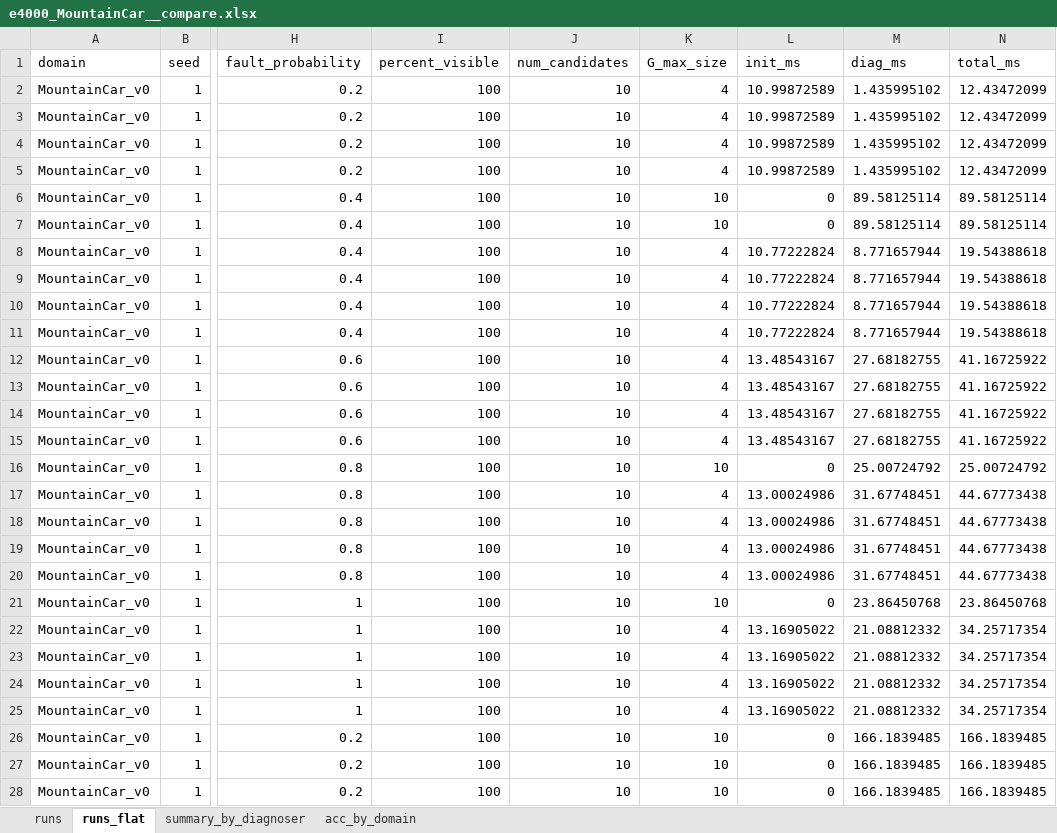
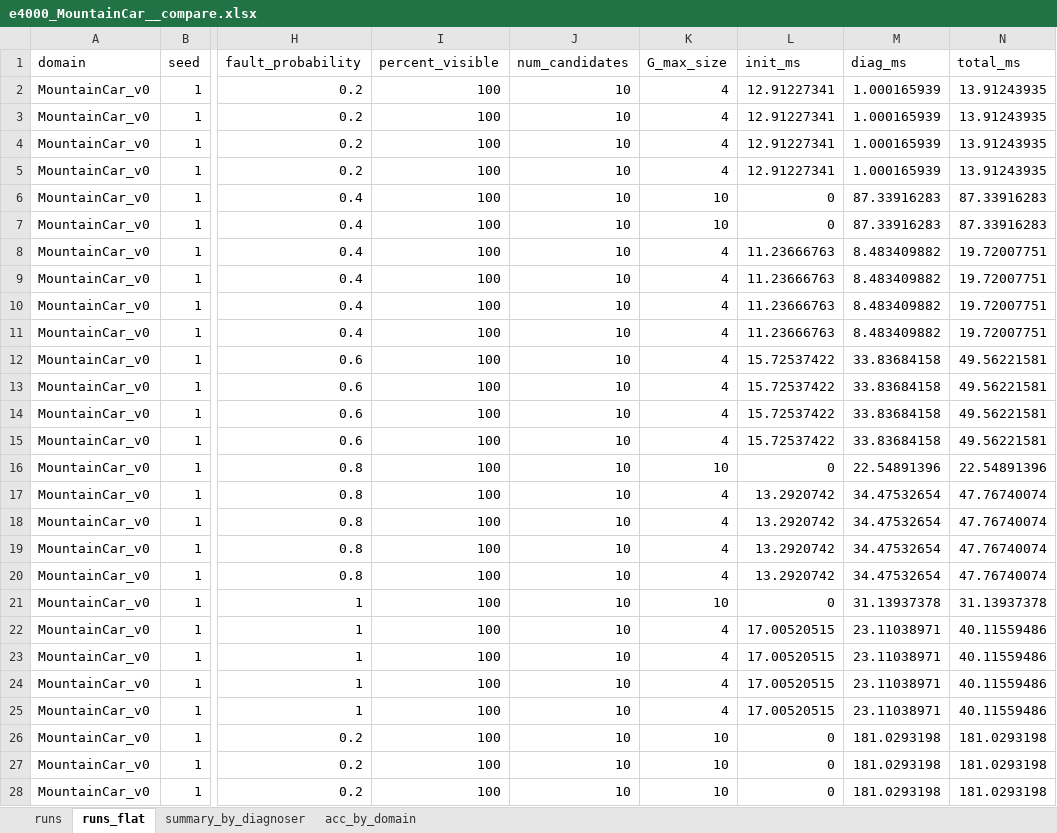
Before and after one commit to aviramom/drl-fault-inference, an Excel workbook: experimental results/e4000_MountainCar__compare.xlsx, sheet runs_flat, drawn as a sheet; only a part is shown, gaps mark what is left out; values as stored, in another font and other column widths than the file's, no borders; table styles not drawn; the diff covers the shown part only; the diff names each change by its address in the sheet, - before the commit and + after, or states it on an @@ line.

```diff
--- a/experimental results/e4000_MountainCar__compare.xlsx (sheet runs_flat)
+++ b/experimental results/e4000_MountainCar__compare.xlsx (sheet runs_flat)
-L2:L5 (init_ms): 10.99872589
+L2:L5 (init_ms): 12.91227341
-M2:M5 (diag_ms): 1.435995102
+M2:M5 (diag_ms): 1.000165939
-N2:N5 (total_ms): 12.43472099
+N2:N5 (total_ms): 13.91243935
-M6:M7 (diag_ms): 89.58125114
+M6:M7 (diag_ms): 87.33916283
-N6:N7 (total_ms): 89.58125114
+N6:N7 (total_ms): 87.33916283
-L8:L11 (init_ms): 10.77222824
+L8:L11 (init_ms): 11.23666763
-M8:M11 (diag_ms): 8.771657944
+M8:M11 (diag_ms): 8.483409882
-N8:N11 (total_ms): 19.54388618
+N8:N11 (total_ms): 19.72007751
-L12:L15 (init_ms): 13.48543167
+L12:L15 (init_ms): 15.72537422
-M12:M15 (diag_ms): 27.68182755
+M12:M15 (diag_ms): 33.83684158
-N12:N15 (total_ms): 41.16725922
+N12:N15 (total_ms): 49.56221581
-M16 (diag_ms): 25.00724792
+M16 (diag_ms): 22.54891396
-N16 (total_ms): 25.00724792
+N16 (total_ms): 22.54891396
-L17:L20 (init_ms): 13.00024986
+L17:L20 (init_ms): 13.2920742
-M17:M20 (diag_ms): 31.67748451
+M17:M20 (diag_ms): 34.47532654
-N17:N20 (total_ms): 44.67773438
+N17:N20 (total_ms): 47.76740074
-M21 (diag_ms): 23.86450768
+M21 (diag_ms): 31.13937378
-N21 (total_ms): 23.86450768
+N21 (total_ms): 31.13937378
-L22:L25 (init_ms): 13.16905022
+L22:L25 (init_ms): 17.00520515
-M22:M25 (diag_ms): 21.08812332
+M22:M25 (diag_ms): 23.11038971
-N22:N25 (total_ms): 34.25717354
+N22:N25 (total_ms): 40.11559486
-M26:M28 (diag_ms): 166.1839485
+M26:M28 (diag_ms): 181.0293198
-N26:N28 (total_ms): 166.1839485
+N26:N28 (total_ms): 181.0293198
```
Also changed, not shown: 384 edited cells elsewhere in this sheet, sheet runs, sheet summary_by_diagnoser, experimental results/e3000_CartPole.xlsx, experimental results/e3000_CartPole__compare.xlsx, 8 other files.
